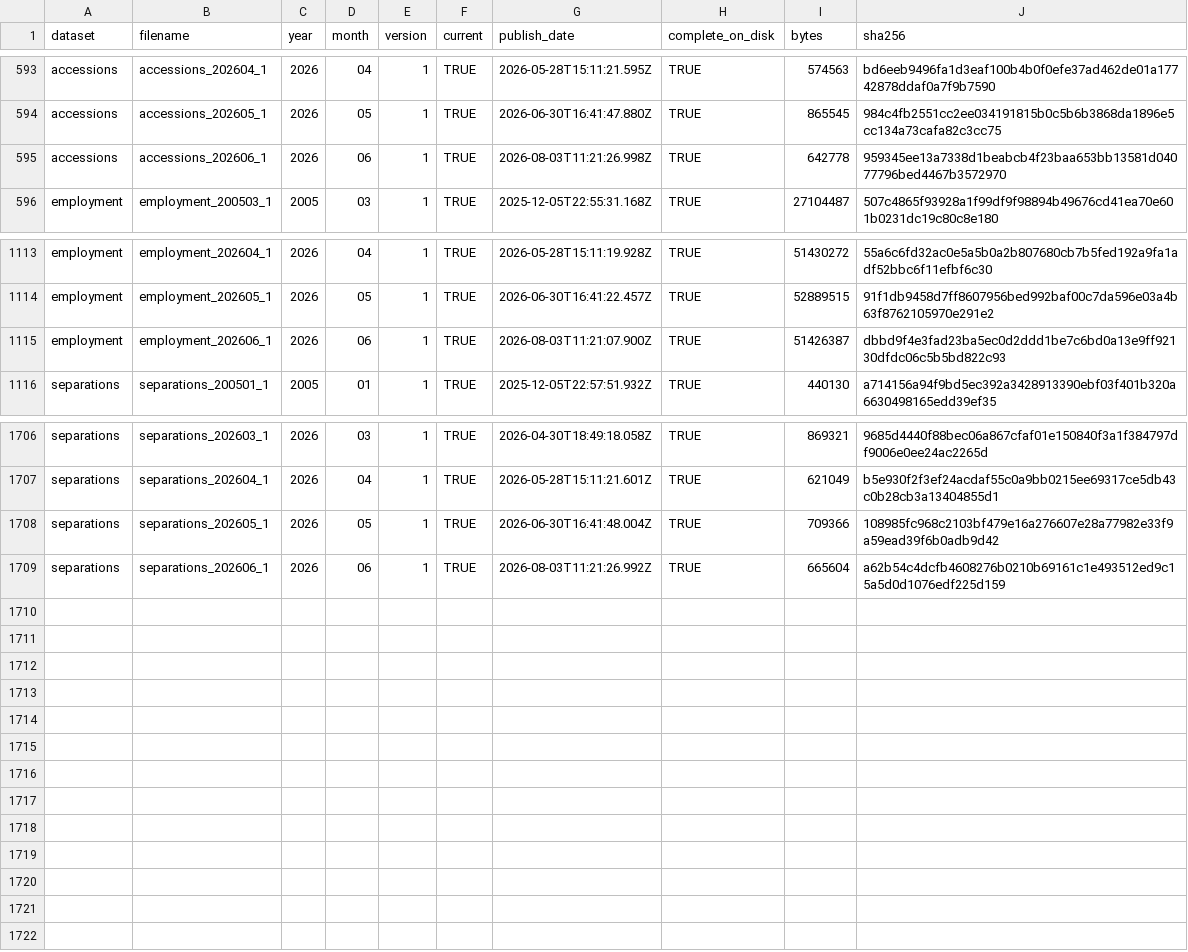
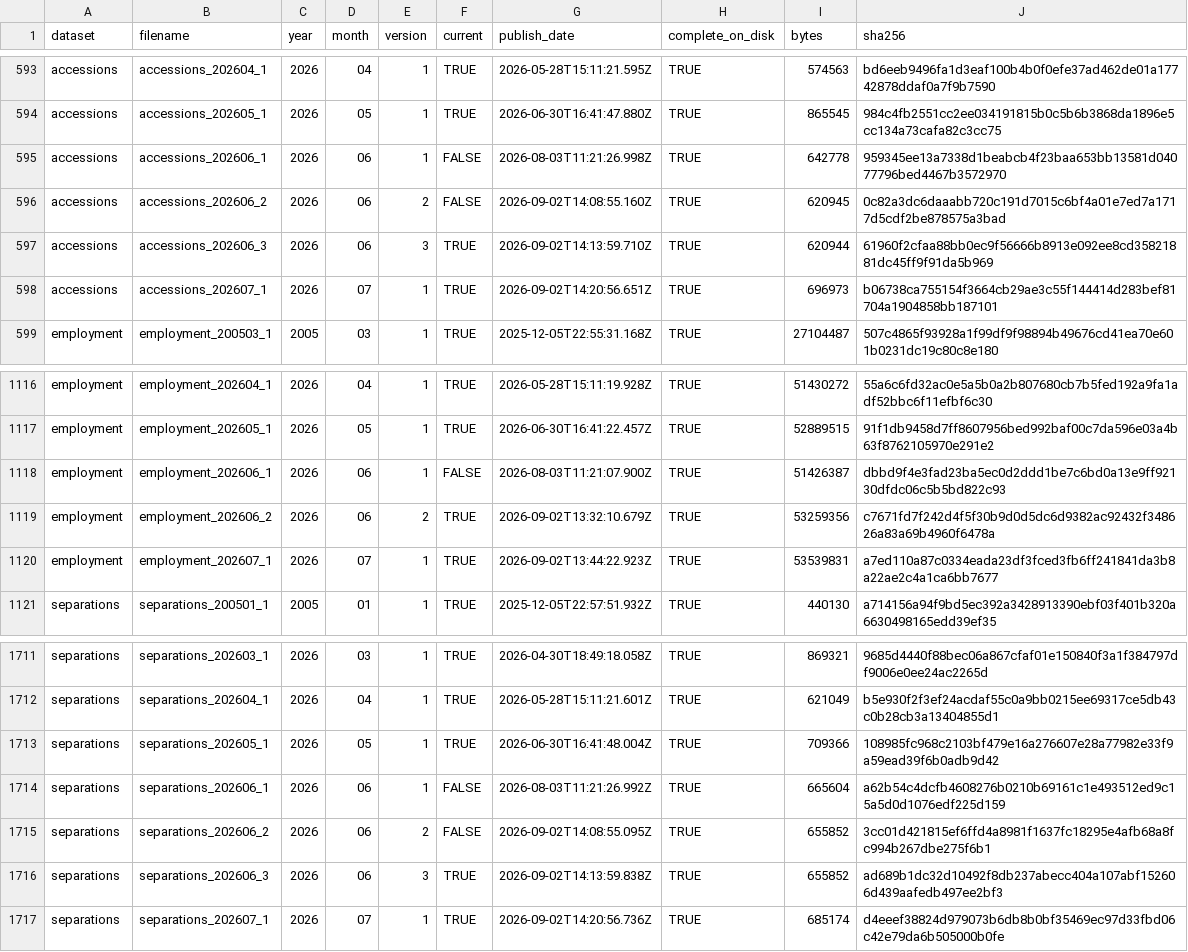
Before and after one commit to georgetown-mdi/FWOC, a CSV file: metadata/fwd/file_manifest.csv, drawn as a sheet; only a part is shown, gaps mark what is left out.

Commit message:
Update the FWD file manifest.

```diff
--- a/metadata/fwd/file_manifest.csv
+++ b/metadata/fwd/file_manifest.csv
@@ -594,3 +594,6 @@ accessions,accessions_202604_1,2026,04,1,TRUE,2026-05-28T15:11:21.595Z,TRUE,5745
 accessions,accessions_202605_1,2026,05,1,TRUE,2026-06-30T16:41:47.880Z,TRUE,865545,984c4fb2551cc2ee034191815b0c5b6b3868da1896e5cc134a73cafa82c3cc75
-accessions,accessions_202606_1,2026,06,1,TRUE,2026-08-03T11:21:26.998Z,TRUE,642778,959345ee13a7338d1beabcb4f23baa653bb13581d04077796bed4467b3572970
+accessions,accessions_202606_1,2026,06,1,FALSE,2026-08-03T11:21:26.998Z,TRUE,642778,959345ee13a7338d1beabcb4f23baa653bb13581d04077796bed4467b3572970
+accessions,accessions_202606_2,2026,06,2,FALSE,2026-09-02T14:08:55.160Z,TRUE,620945,0c82a3dc6daaabb720c191d7015c6bf4a01e7ed7a1717d5cdf2be878575a3bad
+accessions,accessions_202606_3,2026,06,3,TRUE,2026-09-02T14:13:59.710Z,TRUE,620944,61960f2cfaa88bb0ec9f56666b8913e092ee8cd35821881dc45ff9f91da5b969
+accessions,accessions_202607_1,2026,07,1,TRUE,2026-09-02T14:20:56.651Z,TRUE,696973,b06738ca755154f3664cb29ae3c55f144414d283bef81704a1904858bb187101
 employment,employment_200503_1,2005,03,1,TRUE,2025-12-05T22:55:31.168Z,TRUE,27104487,507c4865f93928a1f99df9f98894b49676cd41ea70e601b0231dc19c80c8e180
@@ -1114,3 +1117,5 @@ employment,employment_202604_1,2026,04,1,TRUE,2026-05-28T15:11:19.928Z,TRUE,5143
 employment,employment_202605_1,2026,05,1,TRUE,2026-06-30T16:41:22.457Z,TRUE,52889515,91f1db9458d7ff8607956bed992baf00c7da596e03a4b63f8762105970e291e2
-employment,employment_202606_1,2026,06,1,TRUE,2026-08-03T11:21:07.900Z,TRUE,51426387,dbbd9f4e3fad23ba5ec0d2ddd1be7c6bd0a13e9ff92130dfdc06c5b5bd822c93
+employment,employment_202606_1,2026,06,1,FALSE,2026-08-03T11:21:07.900Z,TRUE,51426387,dbbd9f4e3fad23ba5ec0d2ddd1be7c6bd0a13e9ff92130dfdc06c5b5bd822c93
+employment,employment_202606_2,2026,06,2,TRUE,2026-09-02T13:32:10.679Z,TRUE,53259356,c7671fd7f242d4f5f30b9d0d5dc6d9382ac92432f348626a83a69b4960f6478a
+employment,employment_202607_1,2026,07,1,TRUE,2026-09-02T13:44:22.923Z,TRUE,53539831,a7ed110a87c0334eada23df3fced3fb6ff241841da3b8a22ae2c4a1ca6bb7677
 separations,separations_200501_1,2005,01,1,TRUE,2025-12-05T22:57:51.932Z,TRUE,440130,a714156a94f9bd5ec392a3428913390ebf03f401b320a6630498165edd39ef35
@@ -1708,2 +1713,5 @@ separations,separations_202604_1,2026,04,1,TRUE,2026-05-28T15:11:21.601Z,TRUE,62
 separations,separations_202605_1,2026,05,1,TRUE,2026-06-30T16:41:48.004Z,TRUE,709366,108985fc968c2103bf479e16a276607e28a77982e33f9a59ead39f6b0adb9d42
-separations,separations_202606_1,2026,06,1,TRUE,2026-08-03T11:21:26.992Z,TRUE,665604,a62b54c4dcfb4608276b0210b69161c1e493512ed9c15a5d0d1076edf225d159
+separations,separations_202606_1,2026,06,1,FALSE,2026-08-03T11:21:26.992Z,TRUE,665604,a62b54c4dcfb4608276b0210b69161c1e493512ed9c15a5d0d1076edf225d159
+separations,separations_202606_2,2026,06,2,FALSE,2026-09-02T14:08:55.095Z,TRUE,655852,3cc01d421815ef6ffd4a8981f1637fc18295e4afb68a8fc994b267dbe275f6b1
+separations,separations_202606_3,2026,06,3,TRUE,2026-09-02T14:13:59.838Z,TRUE,655852,ad689b1dc32d10492f8db237abecc404a107abf152606d439aafedb497ee2bf3
+separations,separations_202607_1,2026,07,1,TRUE,2026-09-02T14:20:56.736Z,TRUE,685174,d4eeef38824d979073b6db8b0bf35469ec97d33fbd06c42e79da6b505000b0fe
```
